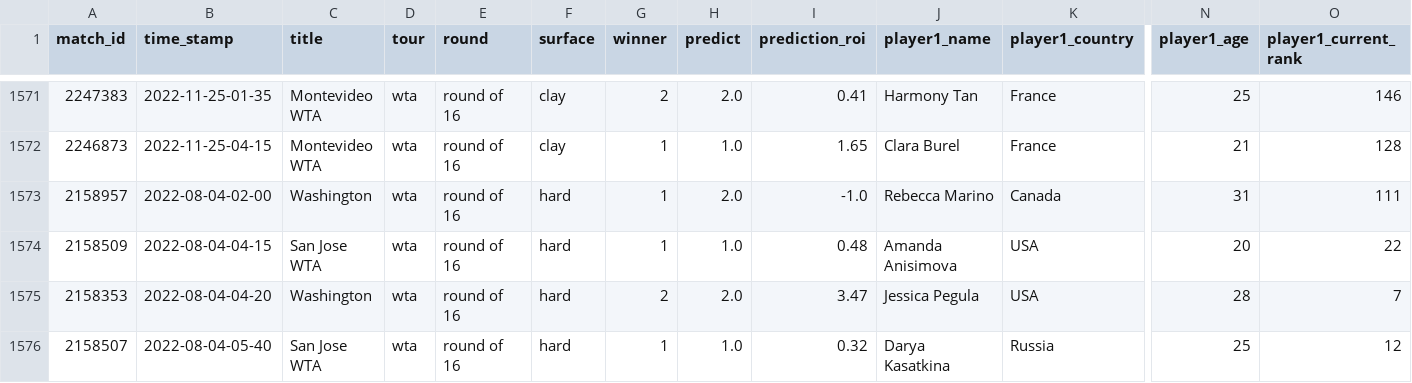
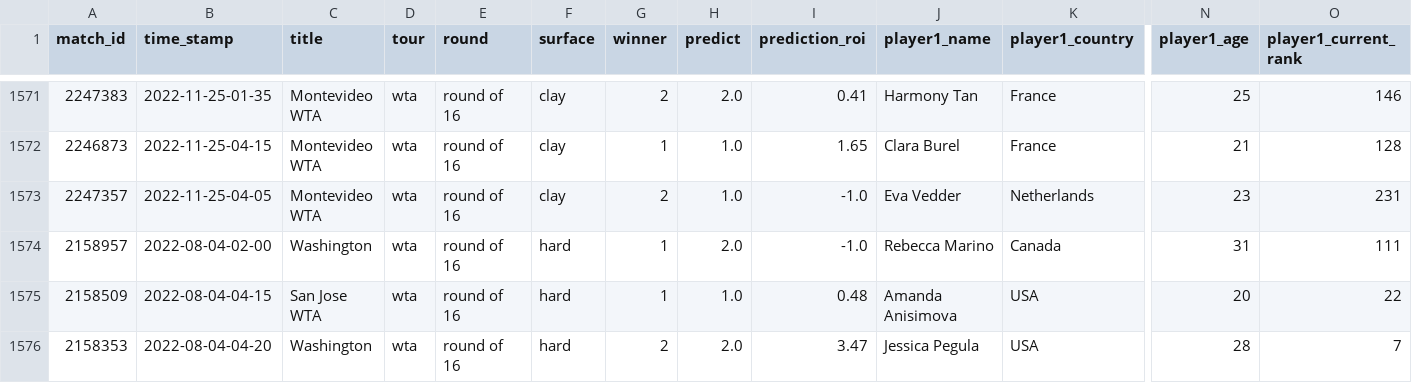
Before and after one commit to ebijun1007/tennis_all_tour_scraper, a CSV file: wta.csv, drawn as a sheet; only a part is shown, gaps mark what is left out; the shorter side is filled out with more unchanged rows; rows hold the shown columns only; the diff names each change by its address in the sheet, - before the commit and + after, or states it on an @@ line.

```diff
--- a/wta.csv
+++ b/wta.csv
+row 1573: 2247357 | 2022-11-25-04-05 | Montevideo WTA | wta | round of 16 | clay | 2 | 1.0 | -1.0 | Eva Vedder | Netherlands | 23 | 231
```
Also changed, not shown: data/2022-11-24.csv, data/next_48_hours_match.csv, 3 other files.
